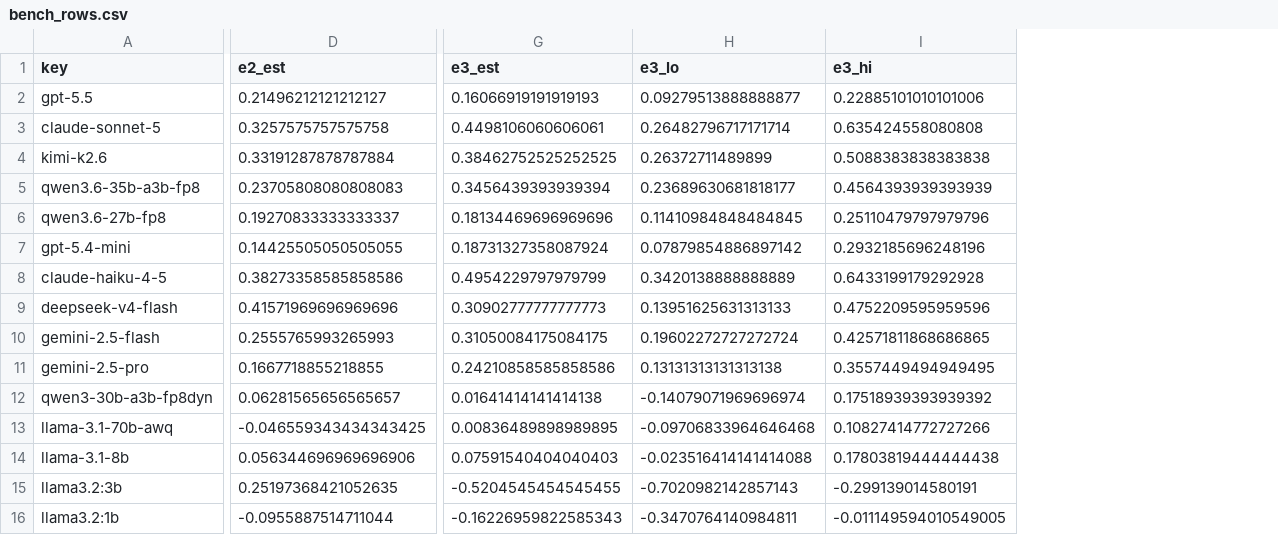
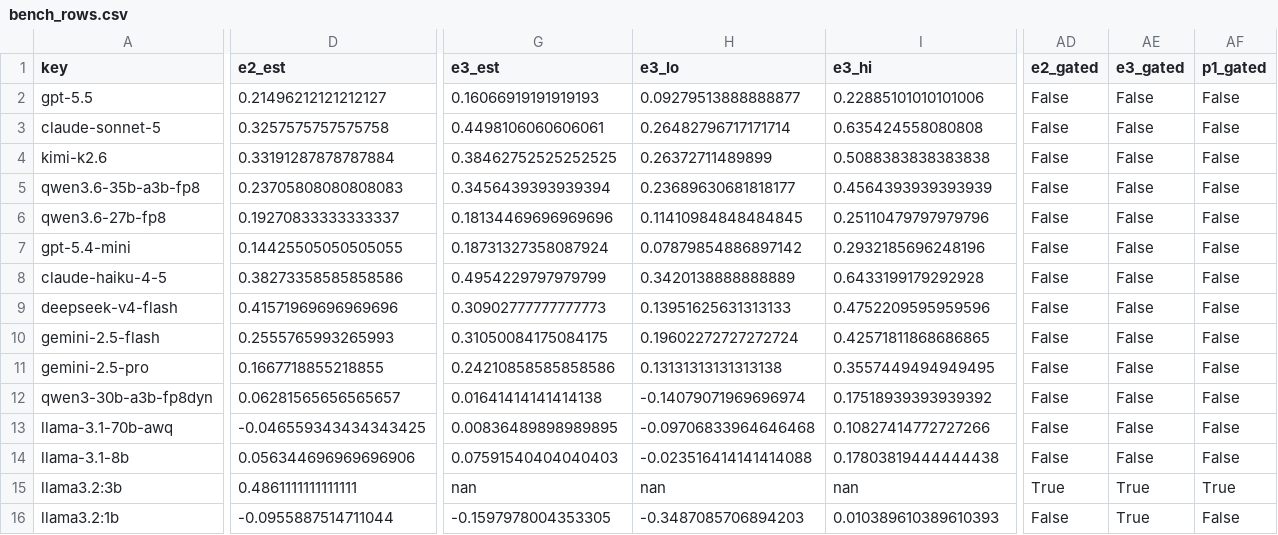
Before and after one commit to Khaozhe/hindsightbench, a CSV file: hindsight/outputs/bench/bench_rows.csv, drawn as a sheet; only a part is shown, gaps mark what is left out; the diff covers the shown part only; the diff names each change by its address in the sheet, - before the commit and + after, or states it on an @@ line.

Commit message:
Sync: sample-parity gate, chance-recall cutoff gate, parser-parity re-derivation, changelog

```diff
--- a/hindsight/outputs/bench/bench_rows.csv
+++ b/hindsight/outputs/bench/bench_rows.csv
+column AD (e2_gated), rows 2-16: False | False | False | False | False | False | False | False | False | False | False | False | False | True | False
+column AE (e3_gated), rows 2-16: False | False | False | False | False | False | False | False | False | False | False | False | False | True | True
+column AF (p1_gated), rows 2-16: False | False | False | False | False | False | False | False | False | False | False | False | False | True | False
-D15 (e2_est): 0.25197368421052635
+D15 (e2_est): 0.4861111111111111
-G15 (e3_est): -0.5204545454545455
+G15 (e3_est): nan
-H15 (e3_lo): -0.7020982142857143
+H15 (e3_lo): nan
-I15 (e3_hi): -0.299139014580191
+I15 (e3_hi): nan
-G16 (e3_est): -0.16226959822585343
+G16 (e3_est): -0.1597978004353305
-H16 (e3_lo): -0.3470764140984811
+H16 (e3_lo): -0.3487085706894203
-I16 (e3_hi): -0.011149594010549005
+I16 (e3_hi): 0.010389610389610393
```
Also changed, not shown: 3 edited cells elsewhere in this file, 58 other files.
